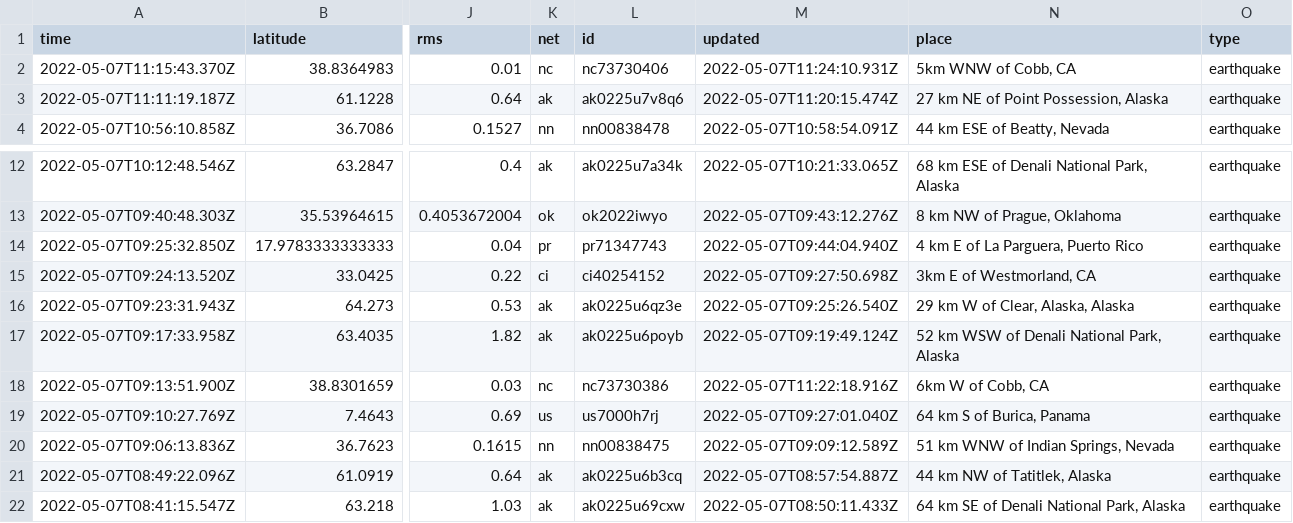
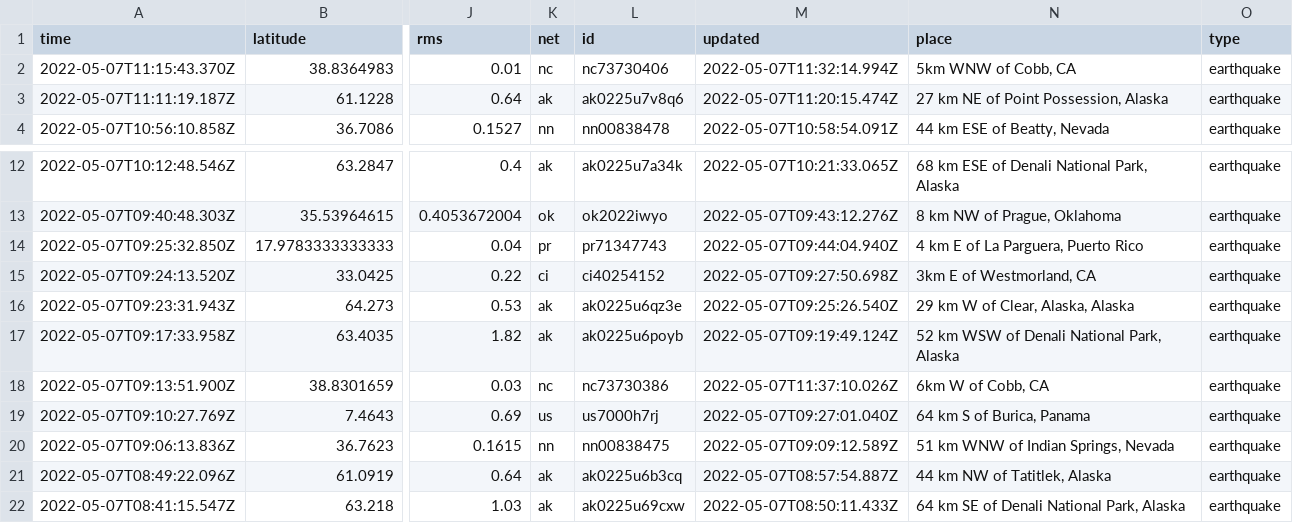
Before and after one commit to lizmurray3/my-data-robot, a CSV file: usgs_current.csv, drawn as a sheet; only a part is shown, gaps mark what is left out; the diff names each change by its address in the sheet, - before the commit and + after, or states it on an @@ line.

```diff
--- a/usgs_current.csv
+++ b/usgs_current.csv
-M2 (updated): 2022-05-07T11:24:10.931Z
+M2 (updated): 2022-05-07T11:32:14.994Z
-M18 (updated): 2022-05-07T11:22:18.916Z
+M18 (updated): 2022-05-07T11:37:10.026Z
```
